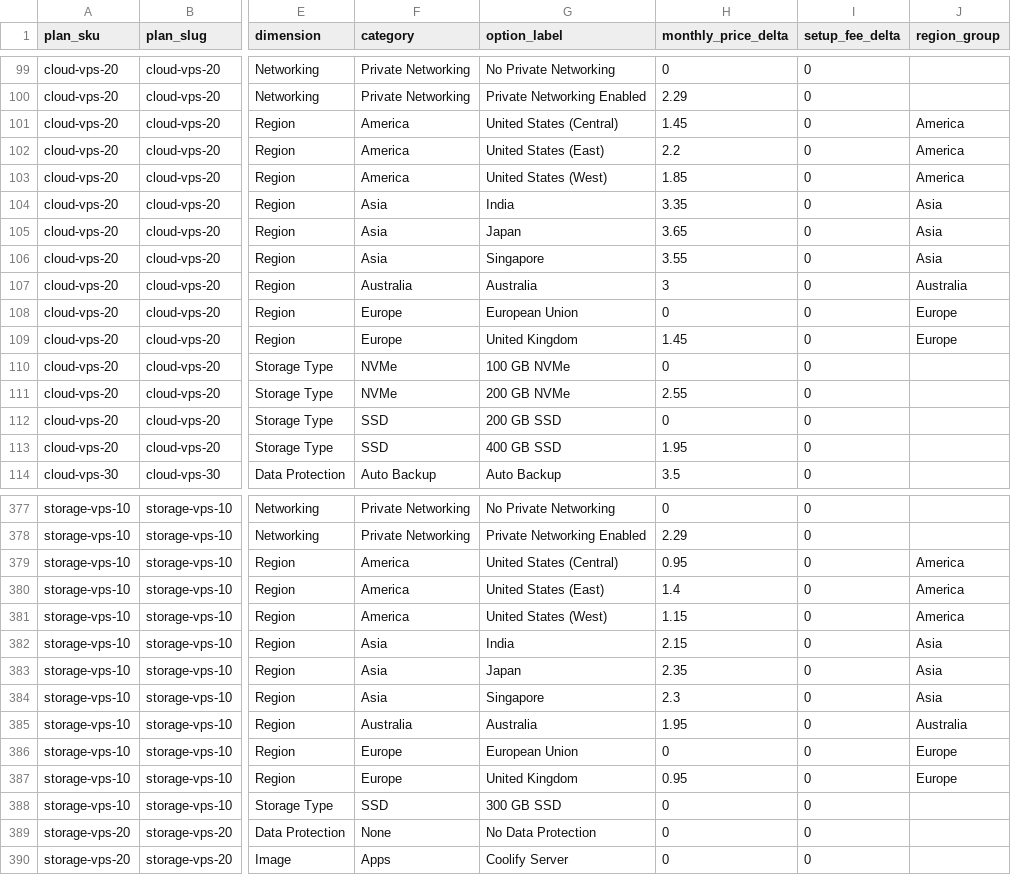
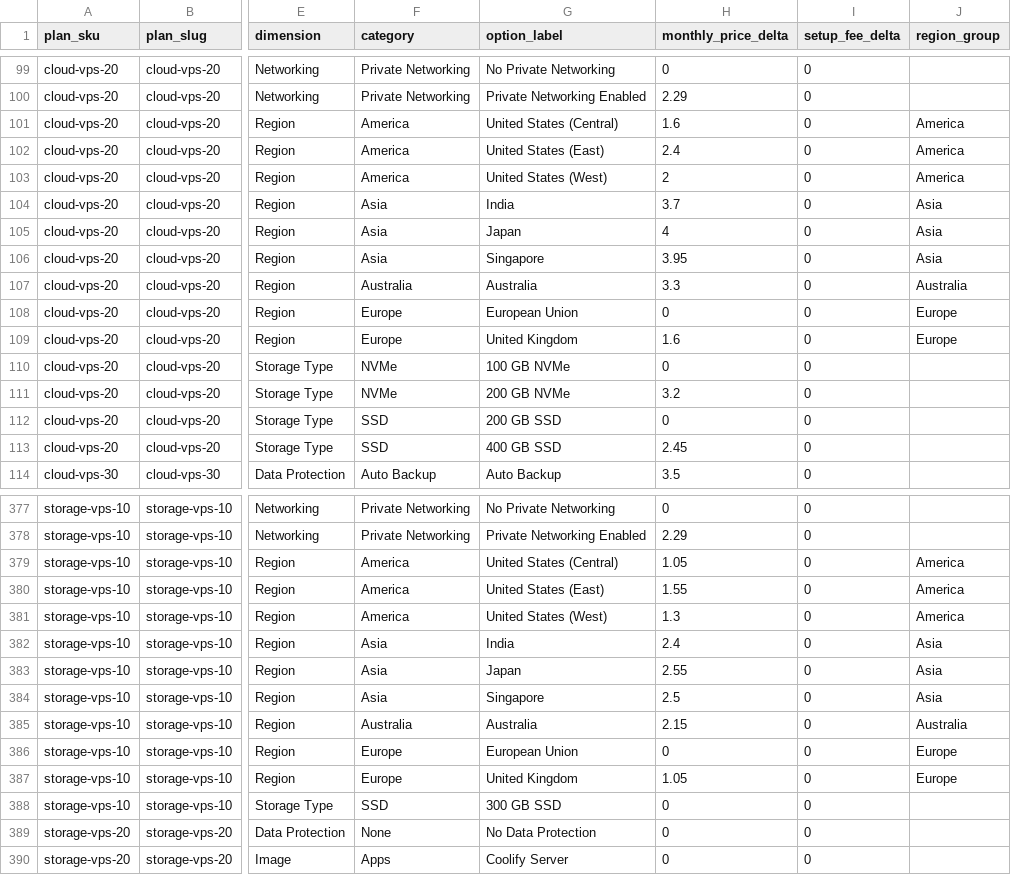
Before and after one commit to securiace-dev/contabo-pricing-scraper, a CSV file: data/output/contabo_option_catalog.csv, drawn as a sheet; only a part is shown, gaps mark what is left out; the diff covers the shown part only; the diff names each change by its address in the sheet, - before the commit and + after, or states it on an @@ line.

```diff
--- a/data/output/contabo_option_catalog.csv
+++ b/data/output/contabo_option_catalog.csv
-H101 (monthly_price_delta): 1.45
+H101 (monthly_price_delta): 1.6
-H102 (monthly_price_delta): 2.2
+H102 (monthly_price_delta): 2.4
-H103 (monthly_price_delta): 1.85
+H103 (monthly_price_delta): 2
-H104 (monthly_price_delta): 3.35
+H104 (monthly_price_delta): 3.7
-H105 (monthly_price_delta): 3.65
+H105 (monthly_price_delta): 4
-H106 (monthly_price_delta): 3.55
+H106 (monthly_price_delta): 3.95
-H107 (monthly_price_delta): 3
+H107 (monthly_price_delta): 3.3
-H109 (monthly_price_delta): 1.45
+H109 (monthly_price_delta): 1.6
-H111 (monthly_price_delta): 2.55
+H111 (monthly_price_delta): 3.2
-H113 (monthly_price_delta): 1.95
+H113 (monthly_price_delta): 2.45
-H379 (monthly_price_delta): 0.95
+H379 (monthly_price_delta): 1.05
-H380 (monthly_price_delta): 1.4
+H380 (monthly_price_delta): 1.55
-H381 (monthly_price_delta): 1.15
+H381 (monthly_price_delta): 1.3
-H382 (monthly_price_delta): 2.15
+H382 (monthly_price_delta): 2.4
-H383 (monthly_price_delta): 2.35
+H383 (monthly_price_delta): 2.55
-H384 (monthly_price_delta): 2.3
+H384 (monthly_price_delta): 2.5
-H385 (monthly_price_delta): 1.95
+H385 (monthly_price_delta): 2.15
-H387 (monthly_price_delta): 0.95
+H387 (monthly_price_delta): 1.05
```
Also changed, not shown: 1 added row, 1 removed row and 125 edited cells elsewhere in this file, data/output/contabo_base_plans.csv, 9 other files.
